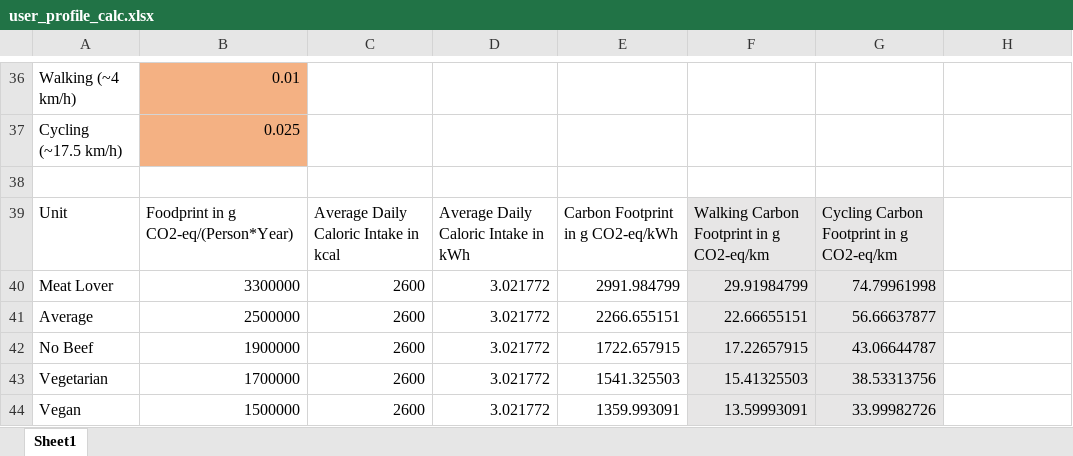
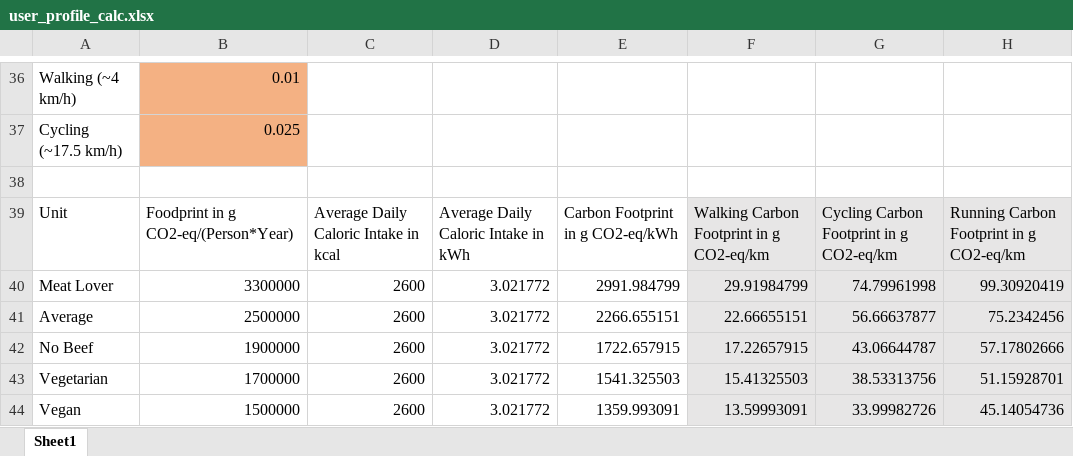
Before and after one commit to bisfwe/se.a1, an Excel workbook: SmartEnergy/user_profile_calc.xlsx, sheet Sheet1, drawn as a sheet; only a part is shown, gaps mark what is left out; values as stored, in another font and other column widths than the file's, no borders; the diff names each change by its address in the sheet, - before the commit and + after, or states it on an @@ line.

Commit message:
Added running

```diff
--- a/SmartEnergy/user_profile_calc.xlsx (sheet Sheet1)
+++ b/SmartEnergy/user_profile_calc.xlsx (sheet Sheet1)
-H39: (empty)
+H39: Running Carbon Footprint in g CO2-eq/km
-H39:H44 fill: none
+H39:H44 fill: #E7E6E6
-H40: (empty)
+H40: 99.30920419
-H41: (empty)
+H41: 75.2342456
-H42: (empty)
+H42: 57.17802666
-H43: (empty)
+H43: 51.15928701
-H44: (empty)
+H44: 45.14054736
```
